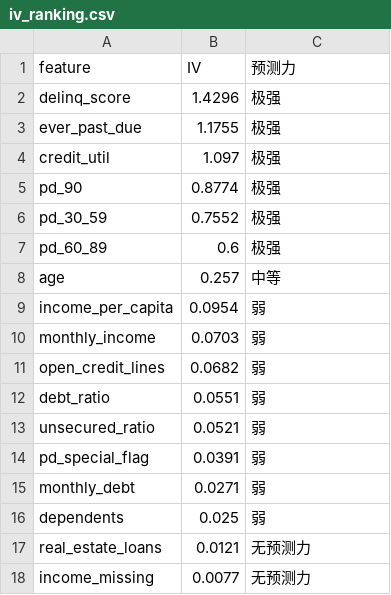
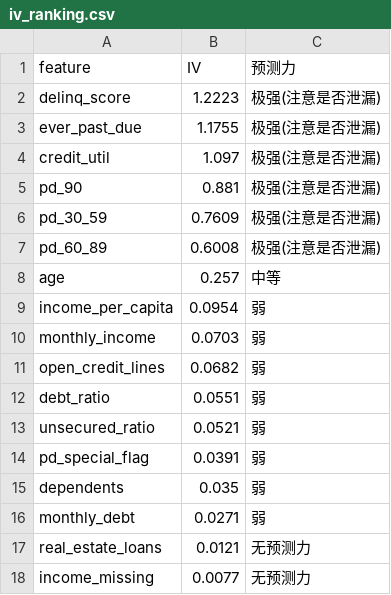
Before and after one commit to Elias-love/credit-default-risk, a CSV file: assets/iv_ranking.csv, drawn as a sheet.

```diff
--- a/assets/iv_ranking.csv
+++ b/assets/iv_ranking.csv
@@ -1,8 +1,8 @@
 feature,IV,预测力
-delinq_score,1.4296,极强
-ever_past_due,1.1755,极强
-credit_util,1.097,极强
-pd_90,0.8774,极强
-pd_30_59,0.7552,极强
-pd_60_89,0.6,极强
+delinq_score,1.2223,极强(注意是否泄漏)
+ever_past_due,1.1755,极强(注意是否泄漏)
+credit_util,1.097,极强(注意是否泄漏)
+pd_90,0.881,极强(注意是否泄漏)
+pd_30_59,0.7609,极强(注意是否泄漏)
+pd_60_89,0.6008,极强(注意是否泄漏)
 age,0.257,中等
@@ -14,4 +14,4 @@ unsecured_ratio,0.0521,弱
 pd_special_flag,0.0391,弱
+dependents,0.035,弱
 monthly_debt,0.0271,弱
-dependents,0.025,弱
 real_estate_loans,0.0121,无预测力
```
Also changed, not shown: 10 other files.
